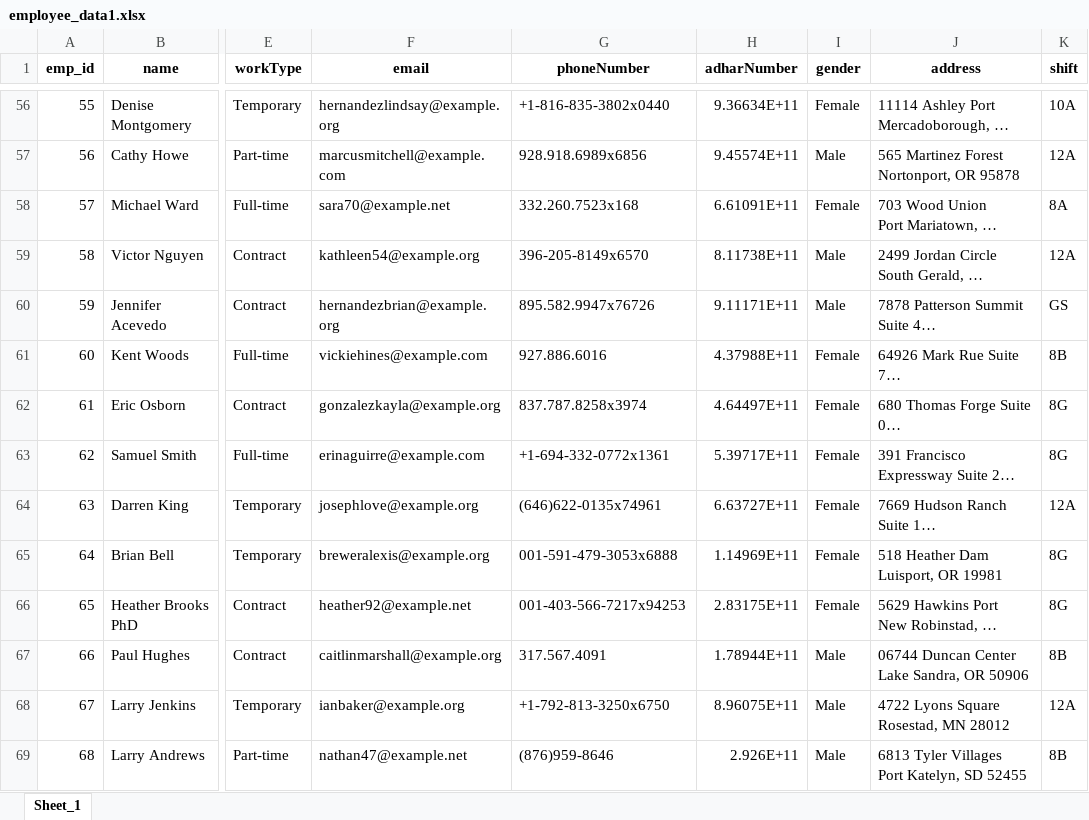
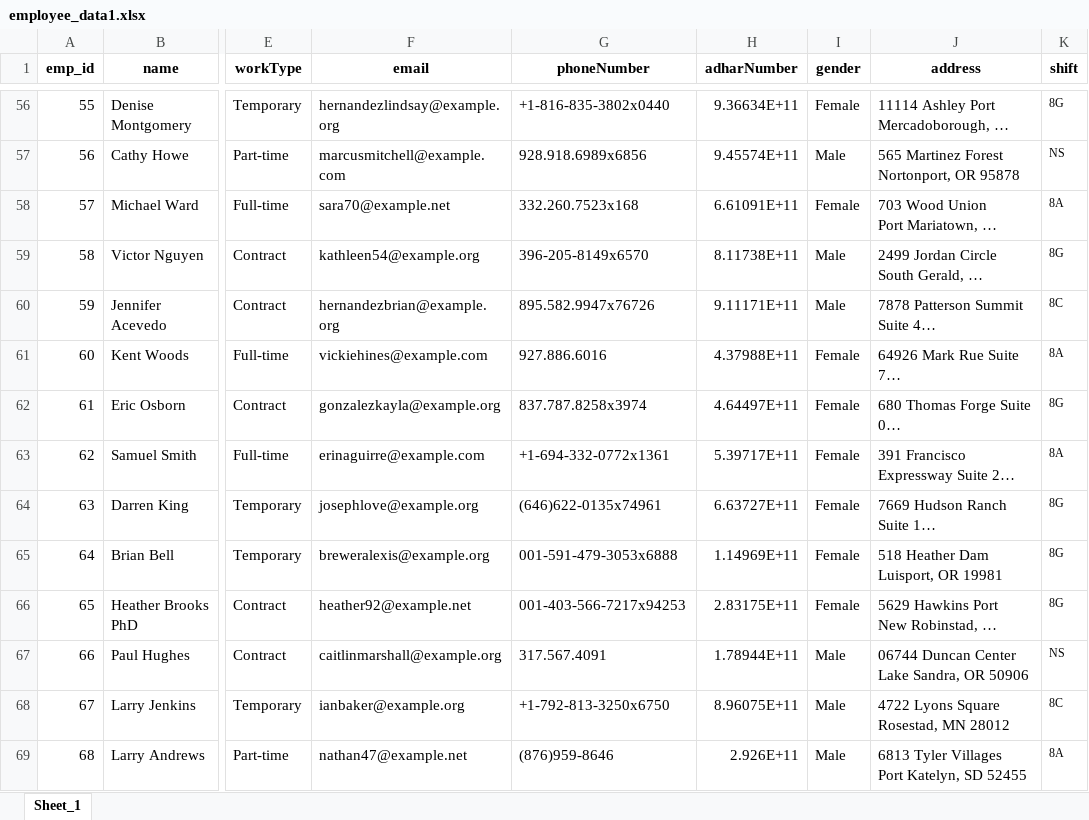
Before and after one commit to sabarinathan1611/KKL-Attendance-System, an Excel workbook: app/static/excel/employee_data1.xlsx, sheet Sheet_1, drawn as a sheet; only a part is shown, gaps mark what is left out; long unchanged cells end in …; values as stored, in another font and other column widths than the file's, no borders; the diff covers the shown part only; the diff names each change by its address in the sheet, - before the commit and + after, or states it on an @@ line.

```diff
--- a/app/static/excel/employee_data1.xlsx (sheet Sheet_1)
+++ b/app/static/excel/employee_data1.xlsx (sheet Sheet_1)
@@ K56:K69 text size: smaller @@
-K56 (shift): 10A
+K56 (shift): 8G
-K57 (shift): 12A
+K57 (shift): NS
-K59 (shift): 12A
+K59 (shift): 8G
-K60 (shift): GS
+K60 (shift): 8C
-K61 (shift): 8B
+K61 (shift): 8A
-K63 (shift): 8G
+K63 (shift): 8A
-K64 (shift): 12A
+K64 (shift): 8G
-K67 (shift): 8B
+K67 (shift): NS
-K68 (shift): 12A
+K68 (shift): 8C
-K69 (shift): 8B
+K69 (shift): 8A
```
Also changed, not shown: 80 edited cells and cell formats elsewhere in this sheet, app/static/excel/attendance.xlsx, app/static/excel/outattendance.xlsx, 50 other files.
